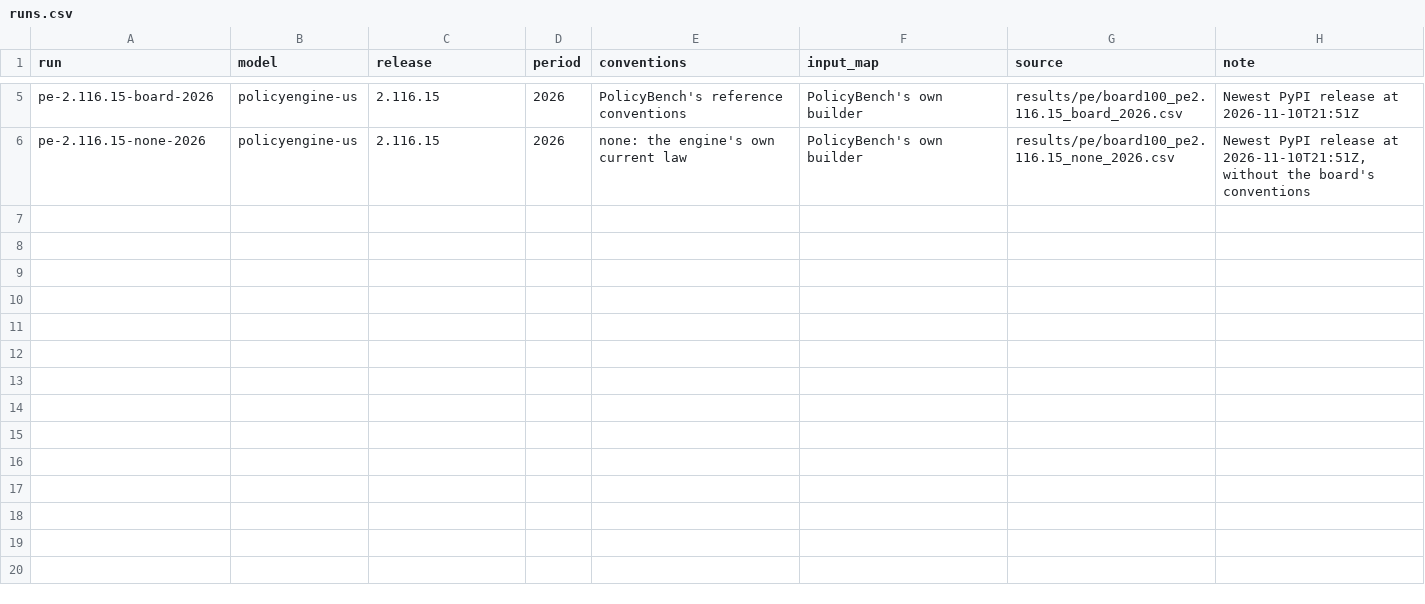
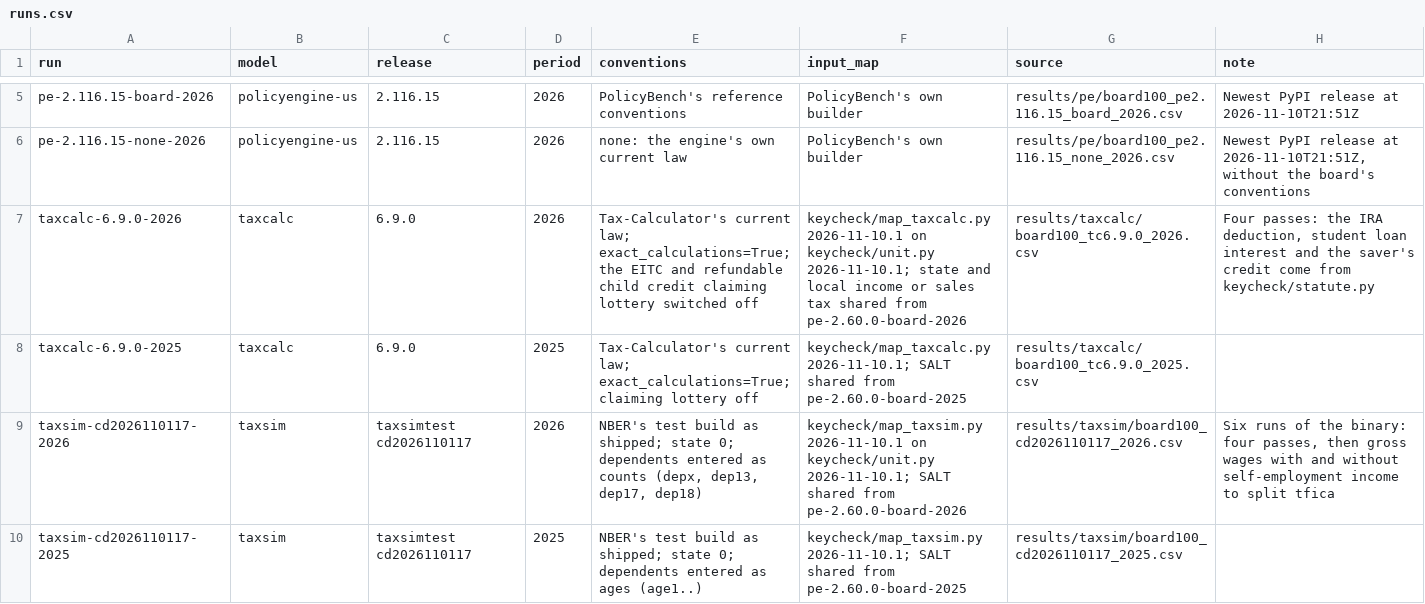
Before and after one commit to PolicyEngine/policybench-key-check, a CSV file: results/runs.csv, drawn as a sheet; only a part is shown, gaps mark what is left out; the diff names each change by its address in the sheet, - before the commit and + after, or states it on an @@ line.

```diff
--- a/results/runs.csv
+++ b/results/runs.csv
+row 7: taxcalc-6.9.0-2026 | taxcalc | 6.9.0 | 2026 | Tax-Calculator's current law; exact_calculations=True; the EITC and refundable child credit claiming lottery switched off | keycheck/map_taxcalc.py 2026-11-10.1 on keycheck/unit.py 2026-11-10.1; state and local income or sales tax shared from pe-2.60.0-board-2026 | results/taxcalc/board100_tc6.9.0_2026.csv | Four passes: the IRA deduction, student loan interest and the saver's credit come from keycheck/statute.py
+row 8: taxcalc-6.9.0-2025 | taxcalc | 6.9.0 | 2025 | Tax-Calculator's current law; exact_calculations=True; claiming lottery off | keycheck/map_taxcalc.py 2026-11-10.1; SALT shared from pe-2.60.0-board-2025 | results/taxcalc/board100_tc6.9.0_2025.csv
+row 9: taxsim-cd2026110117-2026 | taxsim | taxsimtest cd2026110117 | 2026 | NBER's test build as shipped; state 0; dependents entered as counts (depx, dep13, dep17, dep18) | keycheck/map_taxsim.py 2026-11-10.1 on keycheck/unit.py 2026-11-10.1; SALT shared from pe-2.60.0-board-2026 | results/taxsim/board100_cd2026110117_2026.csv | Six runs of the binary: four passes, then gross wages with and without self-employment income to split tfica
+row 10: taxsim-cd2026110117-2025 | taxsim | taxsimtest cd2026110117 | 2025 | NBER's test build as shipped; state 0; dependents entered as ages (age1..) | keycheck/map_taxsim.py 2026-11-10.1; SALT shared from pe-2.60.0-board-2025 | results/taxsim/board100_cd2026110117_2025.csv
```
Also changed, not shown: 22 other files.
